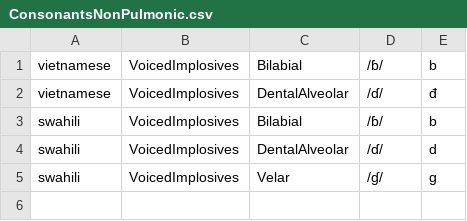
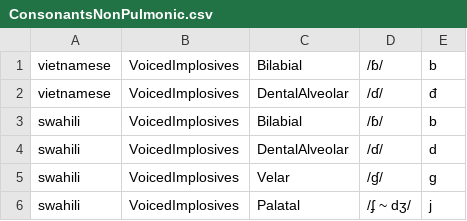
Before and after one commit to chanwunkong/IPAMapper, a CSV file: ConsonantsNonPulmonic.csv, drawn as a sheet.

```diff
--- a/ConsonantsNonPulmonic.csv
+++ b/ConsonantsNonPulmonic.csv
@@ -5 +5,2 @@ swahili,VoicedImplosives,DentalAlveolar,/ɗ/,d
 swahili,VoicedImplosives,Velar,/ɠ/,g
+swahili,VoicedImplosives,Palatal,/ʄ ~ dʒ/,j
```
Also changed, not shown: ConsonantsPulmonic.csv, 1 other file.
